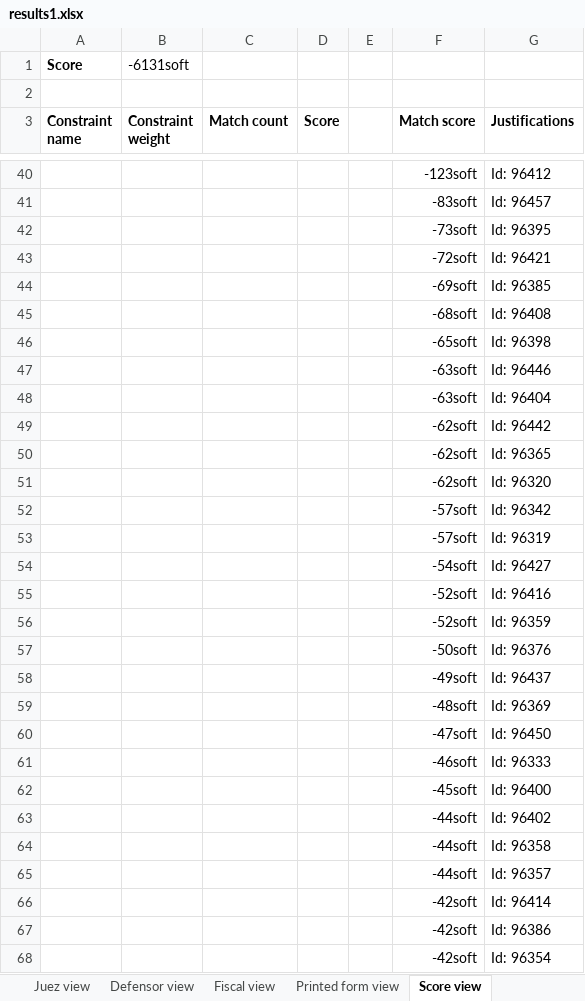
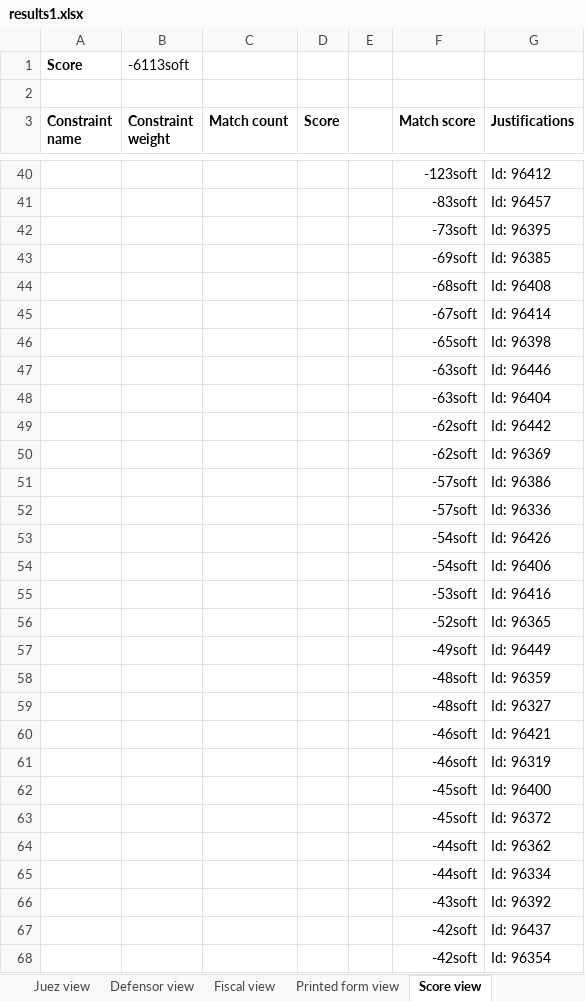
Before and after one commit to WencesVillegasMarset/optaplanner-time, an Excel workbook: examples/sources/data/excel/results1.xlsx, sheet Score view, drawn as a sheet; only a part is shown, gaps mark what is left out; values as stored, in another font and other column widths than the file's, no borders; charts and pictures not drawn; 4 other sheets too large or unreadable and not compared; removed rows and columns are numbered as before the commit, all else as after; the diff covers the shown part only; the diff names each change by its address in the sheet, - before the commit and + after, or states it on an @@ line.

```diff
--- a/examples/sources/data/excel/results1.xlsx (sheet Score view)
+++ b/examples/sources/data/excel/results1.xlsx (sheet Score view)
-B1 (Constraint weight): -6131soft
+B1 (Constraint weight): -6113soft
-row 43:  |  |  |  |  | -72soft | Id: 96421
+row 45:  |  |  |  |  | -67soft | Id: 96414
-G50 (Justifications): Id: 96365
+G50 (Justifications): Id: 96369
-row 51:  |  |  |  |  | -62soft | Id: 96320
-G51 (Justifications): Id: 96342
+G51 (Justifications): Id: 96386
-G52 (Justifications): Id: 96319
+G52 (Justifications): Id: 96336
-G53 (Justifications): Id: 96427
+G53 (Justifications): Id: 96426
+row 54:  |  |  |  |  | -54soft | Id: 96406
-F55 (Match score): -52soft
+F55 (Match score): -53soft
-G56 (Justifications): Id: 96359
+G56 (Justifications): Id: 96365
-row 57:  |  |  |  |  | -50soft | Id: 96376
-G57 (Justifications): Id: 96437
+G57 (Justifications): Id: 96449
-G58 (Justifications): Id: 96369
+G58 (Justifications): Id: 96359
-row 60:  |  |  |  |  | -47soft | Id: 96450
+row 59:  |  |  |  |  | -48soft | Id: 96327
+row 60:  |  |  |  |  | -46soft | Id: 96421
-G61 (Justifications): Id: 96333
+G61 (Justifications): Id: 96319
-row 63:  |  |  |  |  | -44soft | Id: 96402
+row 63:  |  |  |  |  | -45soft | Id: 96372
-G64 (Justifications): Id: 96358
+G64 (Justifications): Id: 96362
-G65 (Justifications): Id: 96357
+G65 (Justifications): Id: 96334
-row 66:  |  |  |  |  | -42soft | Id: 96414
+row 66:  |  |  |  |  | -43soft | Id: 96392
-G67 (Justifications): Id: 96386
+G67 (Justifications): Id: 96437
```
Also changed, not shown: 30 added rows, 30 removed rows and 45 edited cells elsewhere in this sheet, sheet Printed form view, examples/sources/data/excel/results2.xlsx, examples/sources/src/main/java/org/optaplanner/examples/audienciaTimeGrain/app/test_1.xlsx, 53 other files.
